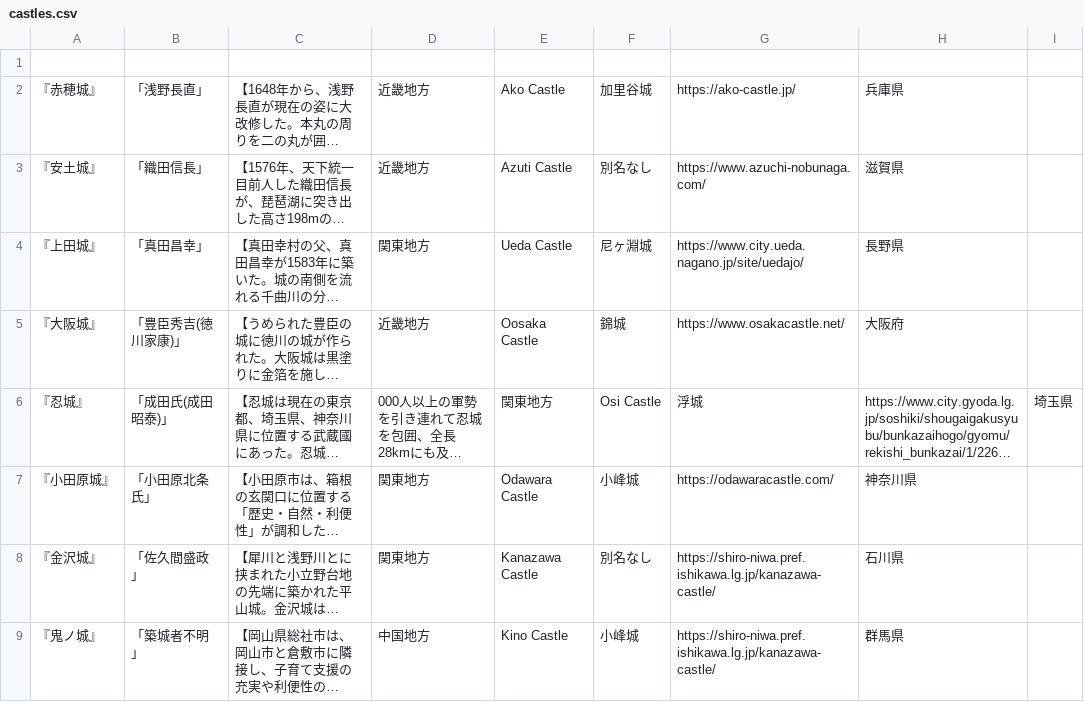
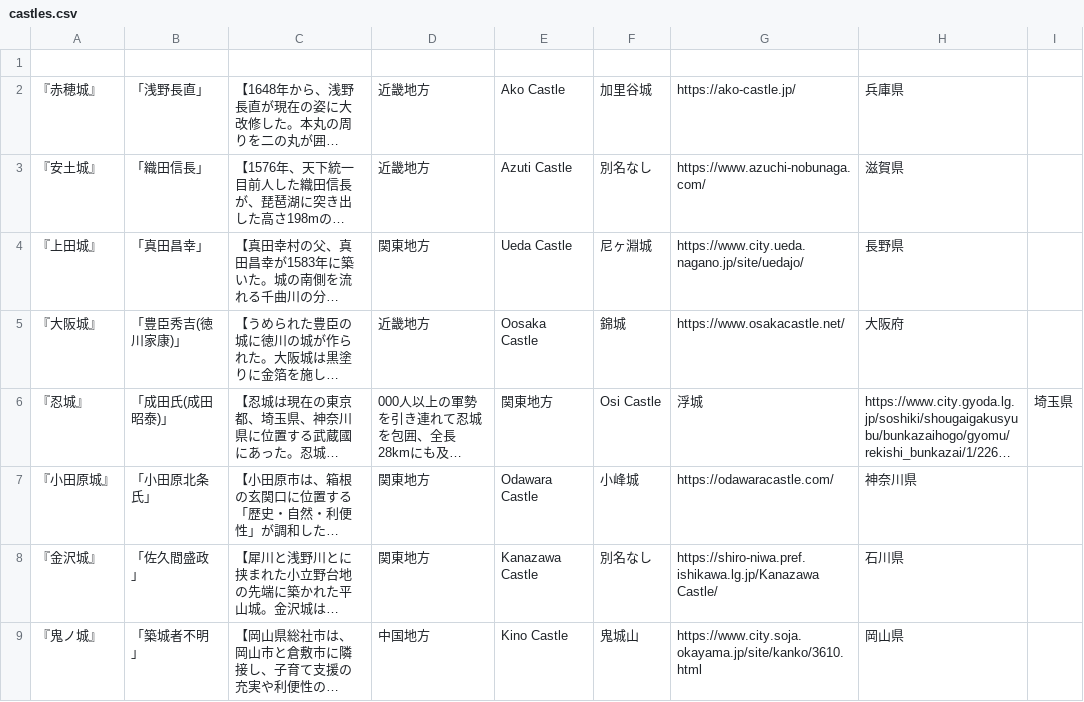
Before and after one commit to atomsprint/team_omega, a CSV file: Omega_castle/castles.csv, drawn as a sheet; only a part is shown; long unchanged cells end in …; the diff covers the shown part only; the diff names each change by its address in the sheet, - before the commit and + after, or states it on an @@ line.

Commit message:
『castles』にお城情報を追加

```diff
--- a/Omega_castle/castles.csv
+++ b/Omega_castle/castles.csv
-G8: https://shiro-niwa.pref.ishikawa.lg.jp/kanazawa-castle/
+G8: https://shiro-niwa.pref.ishikawa.lg.jp/Kanazawa Castle/
-F9: 小峰城
+F9: 鬼城山
-G9: https://shiro-niwa.pref.ishikawa.lg.jp/kanazawa-castle/
+G9: https://www.city.soja.okayama.jp/site/kanko/3610.html
-H9: 群馬県
+H9: 岡山県
```
Also changed, not shown: 3 added rows elsewhere in this file, 5 other files.
